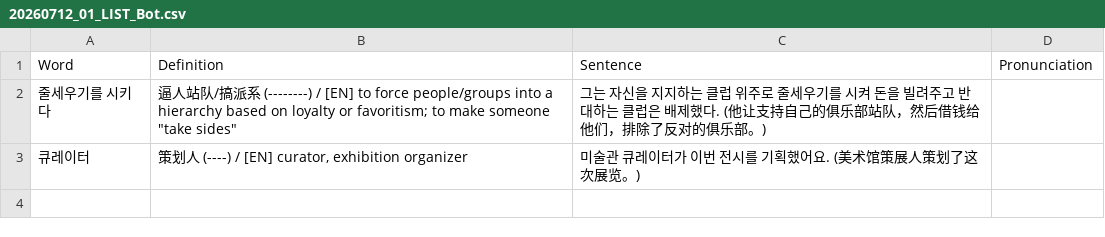
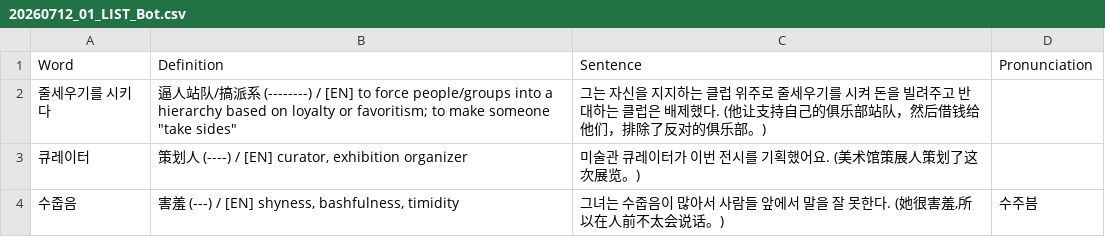
Before and after one commit to sinhong96/Korean-FlashCard-Web, a CSV file: vocablist_csv/20260712_01_LIST_Bot.csv, drawn as a sheet; the diff names each change by its address in the sheet, - before the commit and + after, or states it on an @@ line.

Commit message:
Bot: add 1 word(s)

```diff
--- a/vocablist_csv/20260712_01_LIST_Bot.csv
+++ b/vocablist_csv/20260712_01_LIST_Bot.csv
+row 4: 수줍음 | 害羞 (---) / [EN] shyness, bashfulness, timidity | 그녀는 수줍음이 많아서 사람들 앞에서 말을 잘 못한다. (她很害羞,所以在人前不太会说话。) | 수주븜
```
